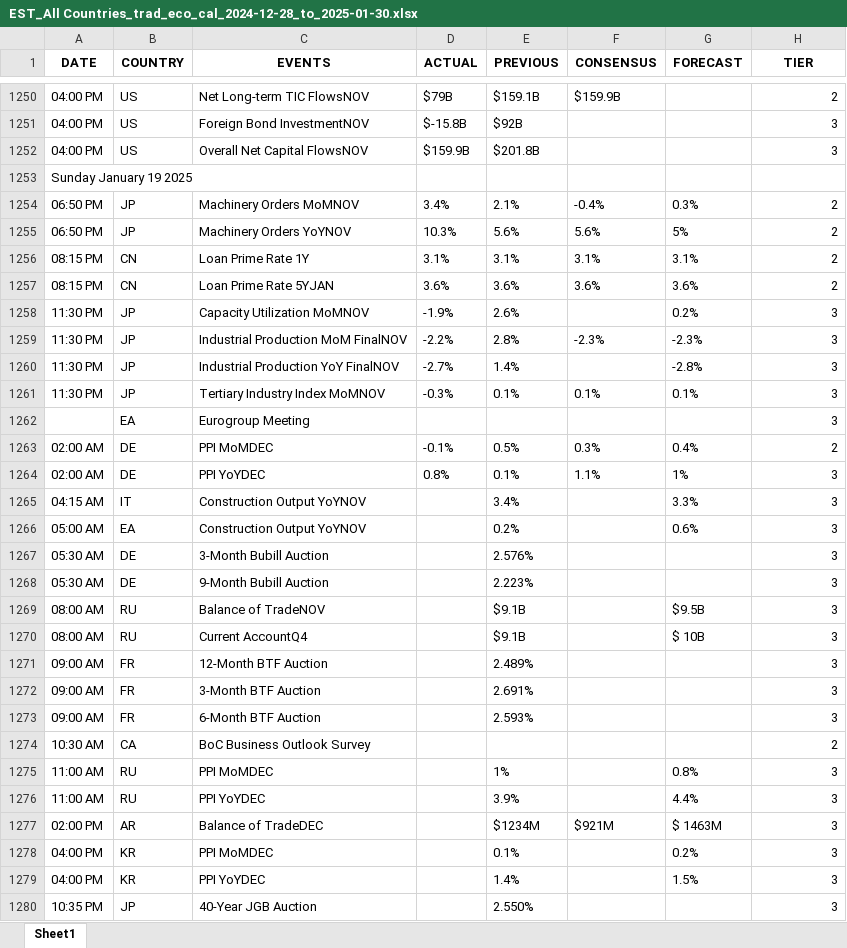
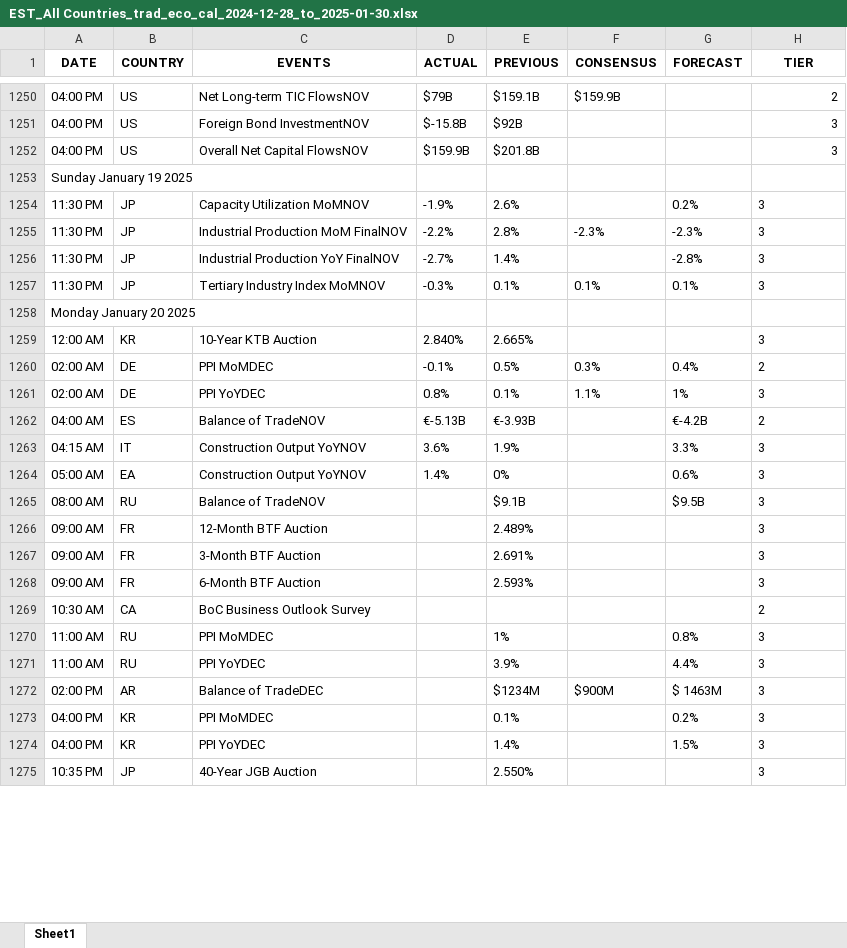
Before and after one commit to krishangguptafibonacciresearch/TradingEconomicsCalendar, an Excel workbook: Input_data/EST_All Countries_trad_eco_cal_2024-12-28_to_2025-01-30.xlsx, sheet Sheet1, drawn as a sheet; only a part is shown, gaps mark what is left out; values as stored, in another font and other column widths than the file's, no borders; removed rows and columns are numbered as before the commit, all else as after; the diff covers the shown part only; the diff names each change by its address in the sheet, - before the commit and + after, or states it on an @@ line.

```diff
--- a/Input_data/EST_All Countries_trad_eco_cal_2024-12-28_to_2025-01-30.xlsx (sheet Sheet1)
+++ b/Input_data/EST_All Countries_trad_eco_cal_2024-12-28_to_2025-01-30.xlsx (sheet Sheet1)
-row 1254: 06:50 PM | JP | Machinery Orders MoMNOV | 3.4% | 2.1% | -0.4% | 0.3% | 2
-row 1255: 06:50 PM | JP | Machinery Orders YoYNOV | 10.3% | 5.6% | 5.6% | 5% | 2
-row 1256: 08:15 PM | CN | Loan Prime Rate 1Y | 3.1% | 3.1% | 3.1% | 3.1% | 2
-row 1257: 08:15 PM | CN | Loan Prime Rate 5YJAN | 3.6% | 3.6% | 3.6% | 3.6% | 2
-H1254:H1257 alignment: right
+H1254:H1257 alignment: left
-row 1262:  | EA | Eurogroup Meeting |  |  |  |  | 3
+row 1258: Monday January 20 2025
+row 1259: 12:00 AM | KR | 10-Year KTB Auction | 2.840% | 2.665% |  |  | 3
-H1260:H1261 alignment: right
+H1260:H1261 alignment: left
+row 1262: 04:00 AM | ES | Balance of TradeNOV | €-5.13B | €-3.93B |  | €-4.2B | 2
-D1263 (ACTUAL): (empty)
+D1263 (ACTUAL): 3.6%
-E1263 (PREVIOUS): 3.4%
+E1263 (PREVIOUS): 1.9%
-H1263:H1264 alignment: right
+H1263:H1264 alignment: left
-D1264 (ACTUAL): (empty)
+D1264 (ACTUAL): 1.4%
-E1264 (PREVIOUS): 0.2%
+E1264 (PREVIOUS): 0%
-row 1267: 05:30 AM | DE | 3-Month Bubill Auction |  | 2.576% |  |  | 3
-row 1268: 05:30 AM | DE | 9-Month Bubill Auction |  | 2.223% |  |  | 3
-H1265 alignment: right
+H1265 alignment: left
@@ row 1270 moved to row 1303: 08:00 AM @@
-H1266:H1275 alignment: right
+H1266:H1275 alignment: left
-F1272 (CONSENSUS): $921M
+F1272 (CONSENSUS): $900M
```
Also changed, not shown: 53 added rows, 1 removed row, 1 moved row, 25 edited cells and cell formats elsewhere in this sheet, 6 other files.
